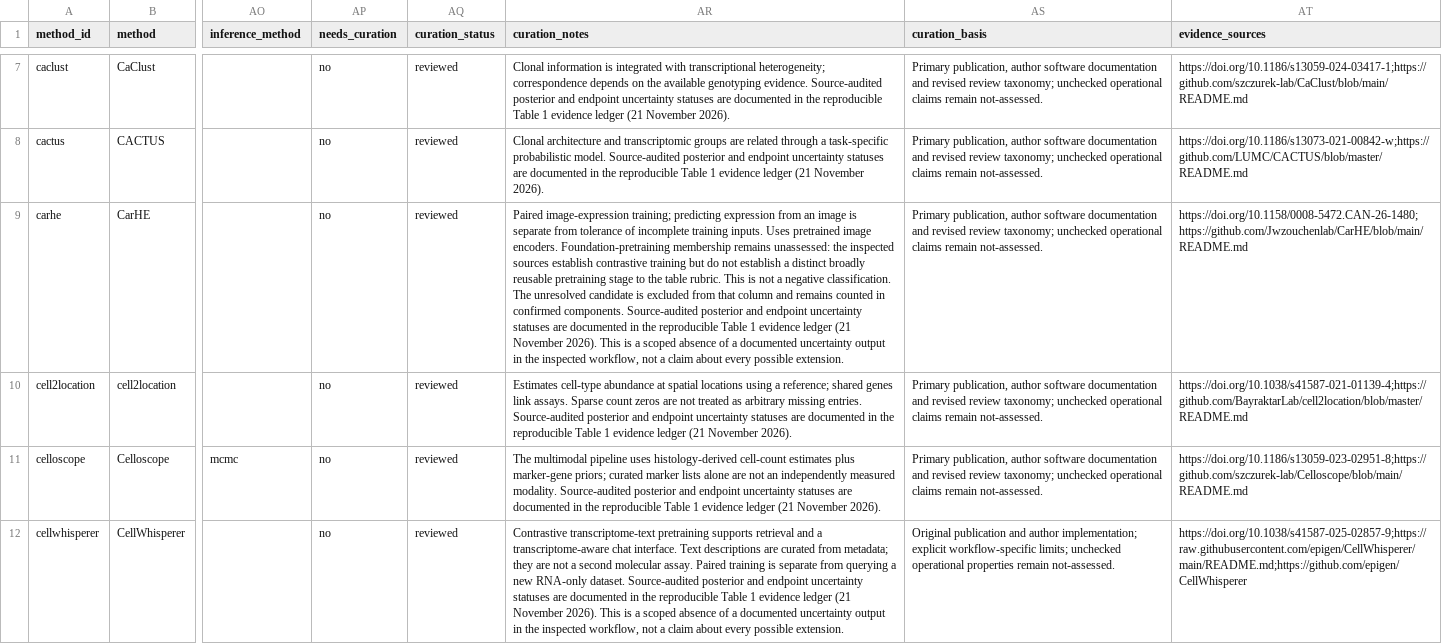
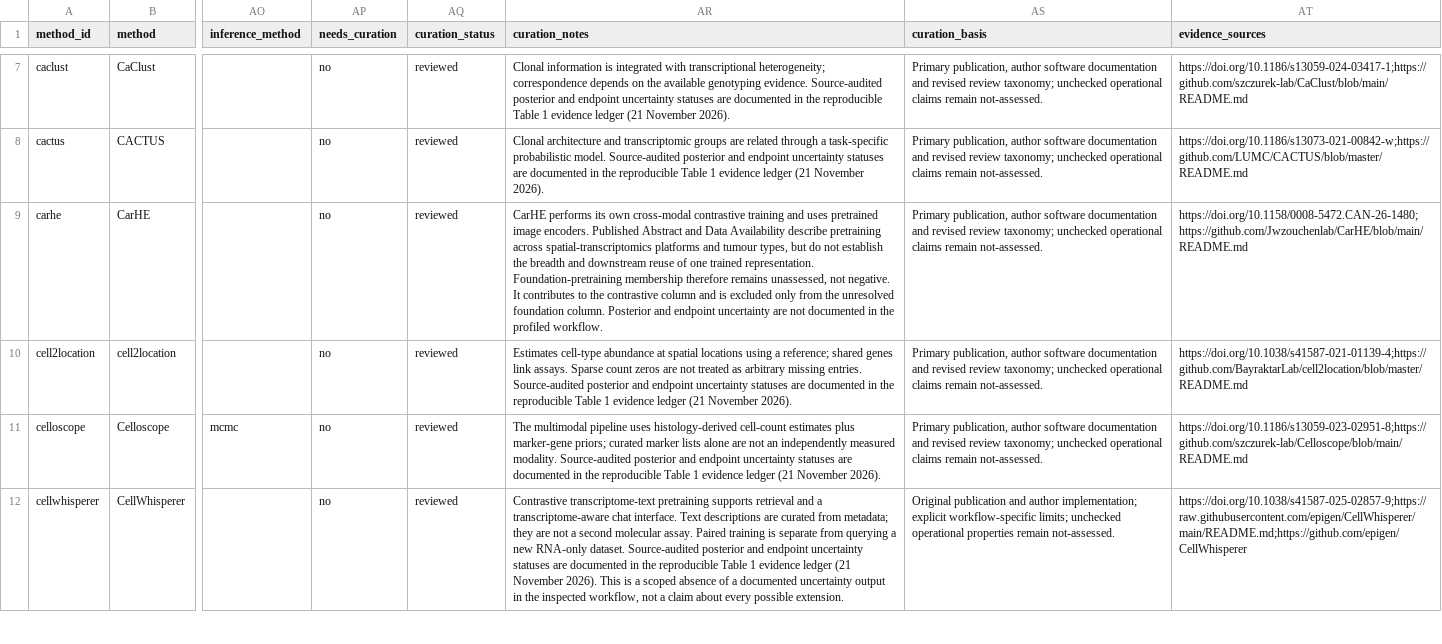
Before and after one commit to szczurek-lab/multimodal-integration-atlas, a CSV file: data/integration_methods_library.csv, drawn as a sheet; only a part is shown, gaps mark what is left out; the diff covers the shown part only; the diff names each change by its address in the sheet, - before the commit and + after, or states it on an @@ line.

```diff
--- a/data/integration_methods_library.csv
+++ b/data/integration_methods_library.csv
-AR9 (curation_notes): Paired image-expression training; predicting expression from an image is separate from tolerance of incomplete training inputs. Uses pretrained image encoders. Foundation-pretraining membership remains unassessed: the inspected sources establish contrastive training but do not establish a distinct broadly reusable pretraining stage to the table rubric. This is not a negative classification. The unresolved candidate is excluded from that column and remains counted in confirmed components. Source-audited posterior and endpoint uncertainty statuses are documented in the reproducible Table 1 evidence ledger (21 November 2026). This is a scoped absence of a documented uncertainty output in the inspected workflow, not a claim about every possible extension.
+AR9 (curation_notes): CarHE performs its own cross-modal contrastive training and uses pretrained image encoders. Published Abstract and Data Availability describe pretraining across spatial-transcriptomics platforms and tumour types, but do not establish the breadth and downstream reuse of one trained representation. Foundation-pretraining membership therefore remains unassessed, not negative. It contributes to the contrastive column and is excluded only from the unresolved foundation column. Posterior and endpoint uncertainty are not documented in the profiled workflow.
```
Also changed, not shown: 22 edited cells elsewhere in this file, data/table1-counts.csv, 10 other files.
